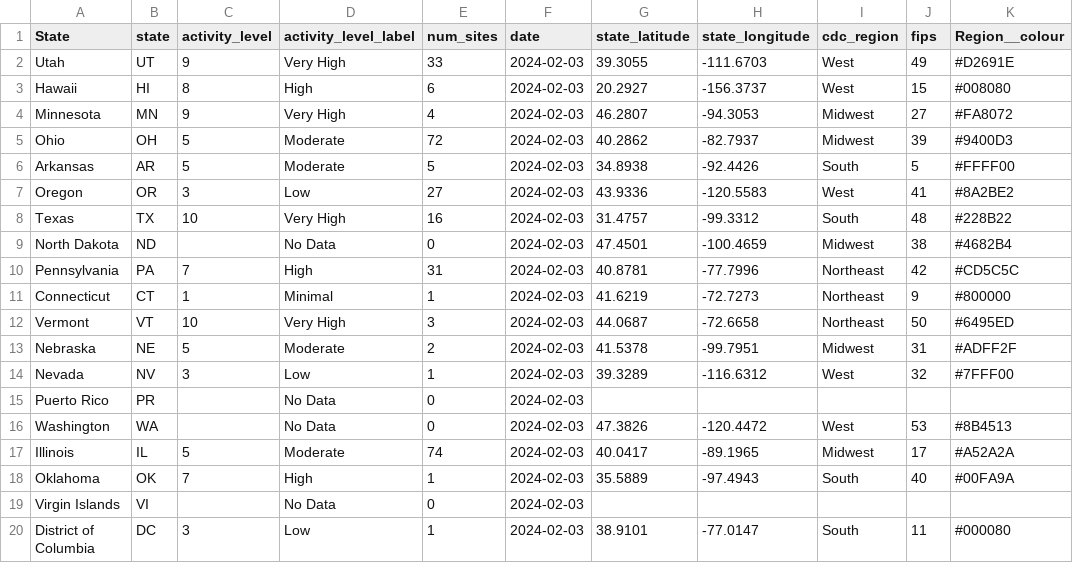
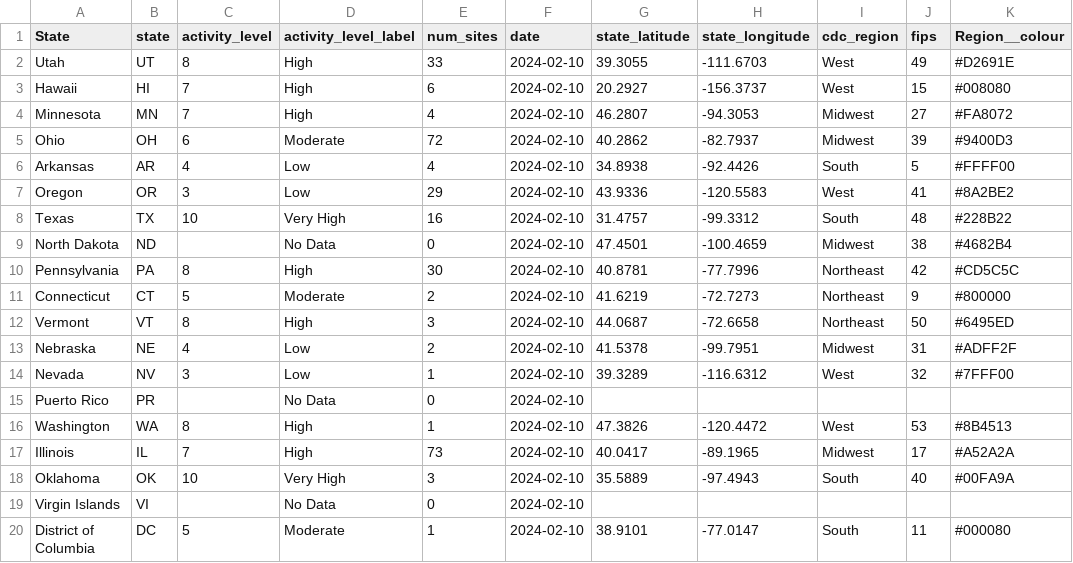
Before and after one commit to genomicepi/nwss, a CSV file: current_state_levels.csv, drawn as a sheet; only a part is shown; the diff covers the shown part only; the diff names each change by its address in the sheet, - before the commit and + after, or states it on an @@ line.

Commit message:
Update for 2024-02-15 data

```diff
--- a/current_state_levels.csv
+++ b/current_state_levels.csv
-C2 (activity_level): 9
+C2 (activity_level): 8
-D2 (activity_level_label): Very High
+D2 (activity_level_label): High
-F2:F20 (date): 2024-02-03
+F2:F20 (date): 2024-02-10
-C3 (activity_level): 8
+C3 (activity_level): 7
-C4 (activity_level): 9
+C4 (activity_level): 7
-D4 (activity_level_label): Very High
+D4 (activity_level_label): High
-C5 (activity_level): 5
+C5 (activity_level): 6
-C6 (activity_level): 5
+C6 (activity_level): 4
-D6 (activity_level_label): Moderate
+D6 (activity_level_label): Low
-E6 (num_sites): 5
+E6 (num_sites): 4
-E7 (num_sites): 27
+E7 (num_sites): 29
-C10 (activity_level): 7
+C10 (activity_level): 8
-E10 (num_sites): 31
+E10 (num_sites): 30
-C11 (activity_level): 1
+C11 (activity_level): 5
-D11 (activity_level_label): Minimal
+D11 (activity_level_label): Moderate
-E11 (num_sites): 1
+E11 (num_sites): 2
-C12 (activity_level): 10
+C12 (activity_level): 8
-D12 (activity_level_label): Very High
+D12 (activity_level_label): High
-C13 (activity_level): 5
+C13 (activity_level): 4
-D13 (activity_level_label): Moderate
+D13 (activity_level_label): Low
-C16 (activity_level): (empty)
+C16 (activity_level): 8
-D16 (activity_level_label): No Data
+D16 (activity_level_label): High
-E16 (num_sites): 0
+E16 (num_sites): 1
-C17 (activity_level): 5
+C17 (activity_level): 7
-D17 (activity_level_label): Moderate
+D17 (activity_level_label): High
-E17 (num_sites): 74
+E17 (num_sites): 73
-C18 (activity_level): 7
+C18 (activity_level): 10
-D18 (activity_level_label): High
+D18 (activity_level_label): Very High
-E18 (num_sites): 1
+E18 (num_sites): 3
-C20 (activity_level): 3
+C20 (activity_level): 5
-D20 (activity_level_label): Low
+D20 (activity_level_label): Moderate
```
Also changed, not shown: 88 edited cells elsewhere in this file, 1 other file.
